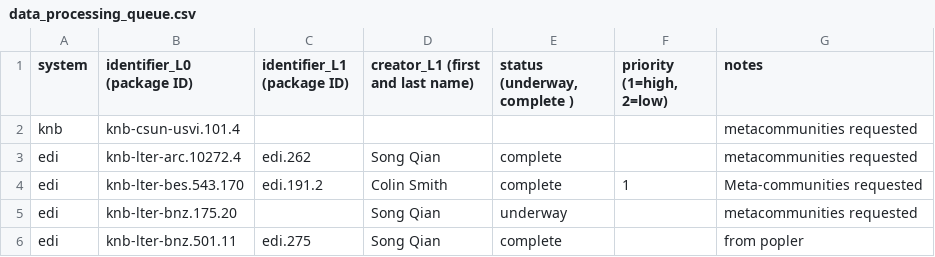
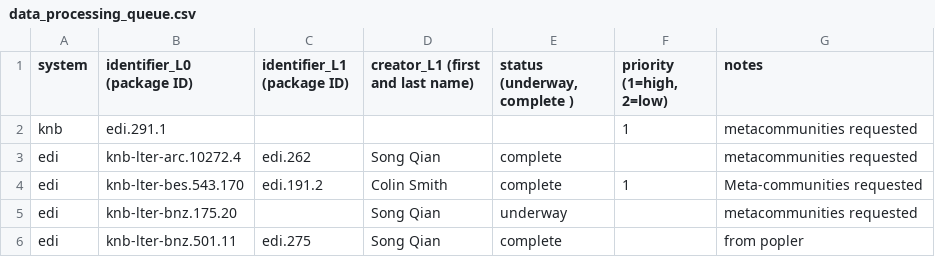
Before and after one commit to EDIorg/ecocomDP, a CSV file: documentation/processing_queue/data_processing_queue.csv, drawn as a sheet; only a part is shown.

Commit message:
the usvi dataset is now edi.291.1 (was knb-csun-usvi.101.4)

```diff
--- a/documentation/processing_queue/data_processing_queue.csv
+++ b/documentation/processing_queue/data_processing_queue.csv
@@ -1,3 +1,3 @@
 system,identifier_L0 (package ID),identifier_L1 (package ID),creator_L1 (first and last name),"status (underway, complete )","priority (1=high, 2=low)",notes
-knb,knb-csun-usvi.101.4,,,,,metacommunities requested
+knb,edi.291.1,,,,1,metacommunities requested
 edi,knb-lter-arc.10272.4,edi.262,Song Qian,complete,,metacommunities requested
```
